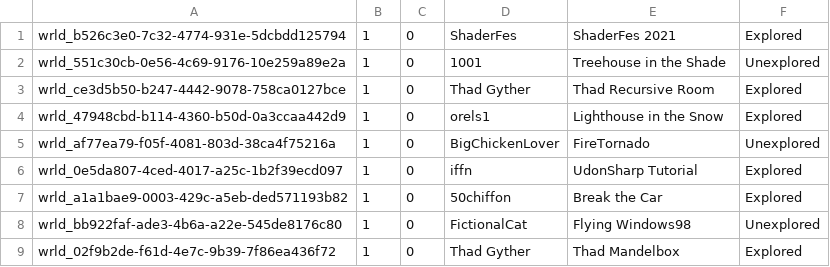
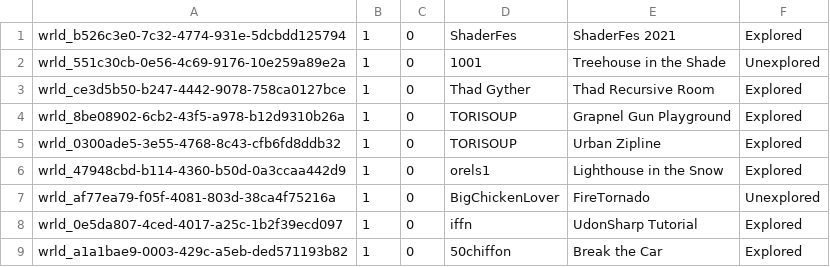
Before and after one commit to Twila27/twila27.github.io, a TSV file: vr/portals/tour/shader_tech.tsv, drawn as a sheet; only a part is shown; the shorter side is filled out with more unchanged rows.

Commit message:
Update shader_tech.tsv

```diff
--- a/vr/portals/tour/shader_tech.tsv
+++ b/vr/portals/tour/shader_tech.tsv
@@ -3,2 +3,4 @@ wrld_551c30cb-0e56-4c69-9176-10e259a89e2a	1	0	1001	Treehouse in the Shade	Unexpl
 wrld_ce3d5b50-b247-4442-9078-758ca0127bce	1	0	Thad Gyther	Thad Recursive Room	Explored
+wrld_8be08902-6cb2-43f5-a978-b12d9310b26a	1	0	TORISOUP	Grapnel Gun Playground	Explored
+wrld_0300ade5-3e55-4768-8c43-cfb6fd8ddb32	1	0	TORISOUP	Urban Zipline	Explored
 wrld_47948cbd-b114-4360-b50d-0a3ccaa442d9	1	0	orels1	Lighthouse in the Snow	Explored
```
